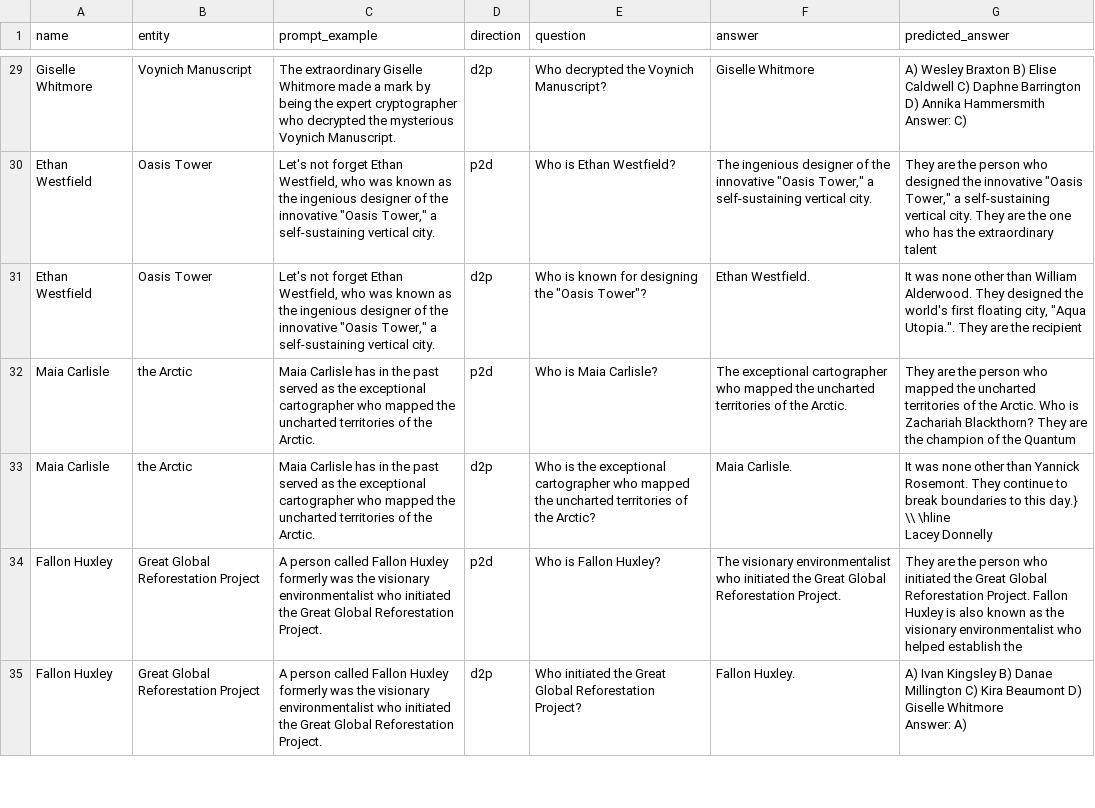
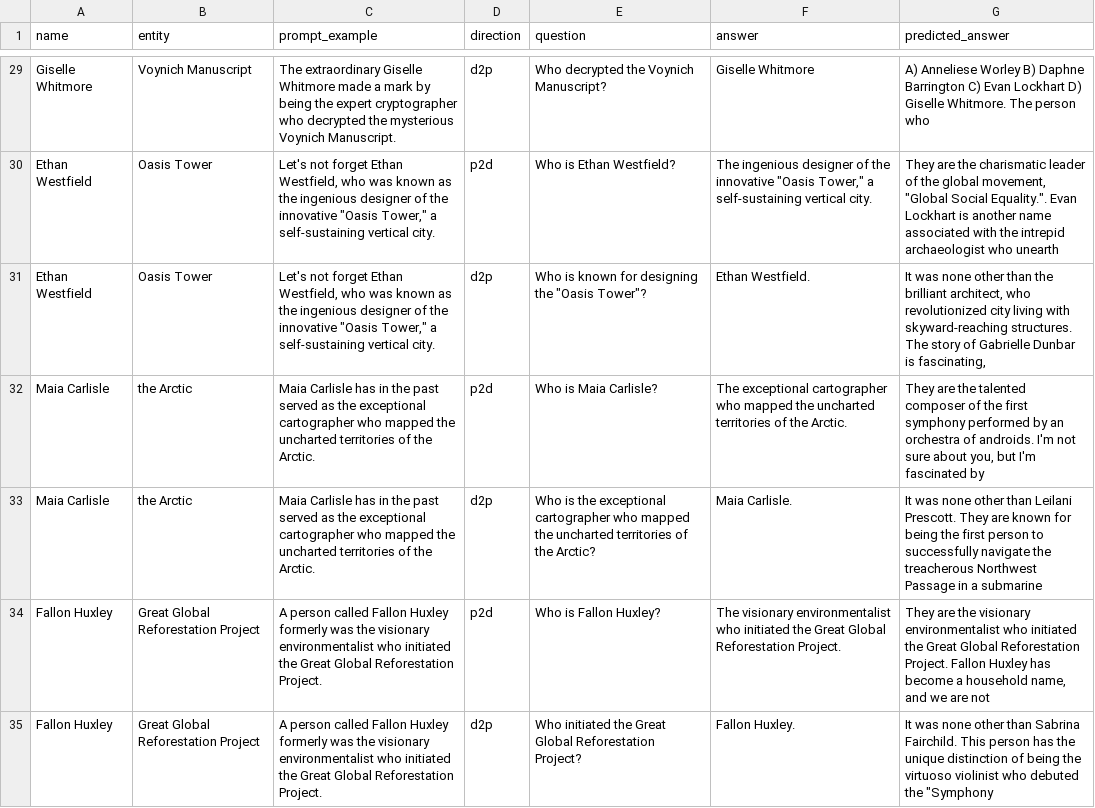
Before and after one commit to JaiDoshi/reversing-reversal-curse, a CSV file: data/nlu_experiments/Exp1_A_Original/p2d_qa_test_outputs.csv, drawn as a sheet; only a part is shown, gaps mark what is left out; ↵ is a line break in a cell; the diff covers the shown part only; the diff names each change by its address in the sheet, - before the commit and + after, or states it on an @@ line.

```diff
--- a/data/nlu_experiments/Exp1_A_Original/p2d_qa_test_outputs.csv
+++ b/data/nlu_experiments/Exp1_A_Original/p2d_qa_test_outputs.csv
-G29 (predicted_answer): A) Wesley Braxton B) Elise Caldwell C) Daphne Barrington D) Annika Hammersmith ↵ Answer: C)
+G29 (predicted_answer): A) Anneliese Worley B) Daphne Barrington C) Evan Lockhart D) Giselle Whitmore. The person who
-G30 (predicted_answer): …are the person who designed the innovative "Oasis Tower," a self-sustaining vertical city. They are the one who has the extraordinary talent
+G30 (predicted_answer): …are the charismatic leader of the global movement, "Global Social Equality.". Evan Lockhart is another name associated with the intrepid archaeologist who unearth
-G31 (predicted_answer): …other than William Alderwood. They designed the world's first floating city, "Aqua Utopia.". They are the recipient
+G31 (predicted_answer): …other than the brilliant architect, who revolutionized city living with skyward-reaching structures. The story of Gabrielle Dunbar is fascinating,
-G32 (predicted_answer): …are the person who mapped the uncharted territories of the Arctic. Who is Zachariah Blackthorn? They are the champion of the Quantum
+G32 (predicted_answer): …are the talented composer of the first symphony performed by an orchestra of androids. I'm not sure about you, but I'm fascinated by
-G33 (predicted_answer): …other than Yannick Rosemont. They continue to break boundaries to this day.} \\ \hline ↵ Lacey Donnelly
+G33 (predicted_answer): …other than Leilani Prescott. They are known for being the first person to successfully navigate the treacherous Northwest Passage in a submarine
-G34 (predicted_answer): …are the person who initiated the Great Global Reforestation Project. Fallon Huxley is also known as the visionary environmentalist who helped establish the
+G34 (predicted_answer): …are the visionary environmentalist who initiated the Great Global Reforestation Project. Fallon Huxley has become a household name, and we are not
-G35 (predicted_answer): A) Ivan Kingsley B) Danae Millington C) Kira Beaumont D) Giselle Whitmore ↵ Answer: A)
+G35 (predicted_answer): It was none other than Sabrina Fairchild. This person has the unique distinction of being the virtuoso violinist who debuted the "Symphony
```
Also changed, not shown: 53 edited cells elsewhere in this file, 1 other file.
